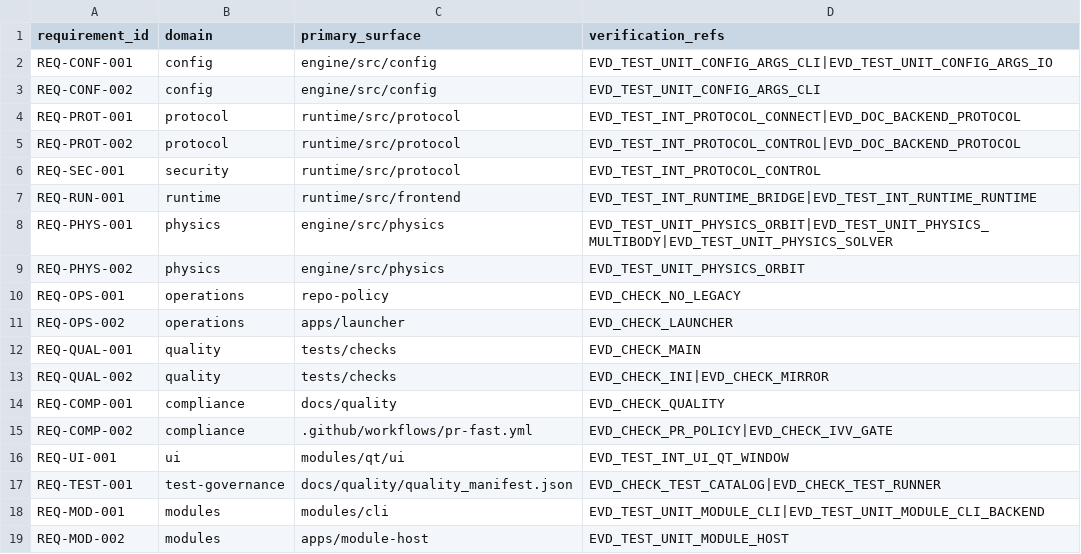
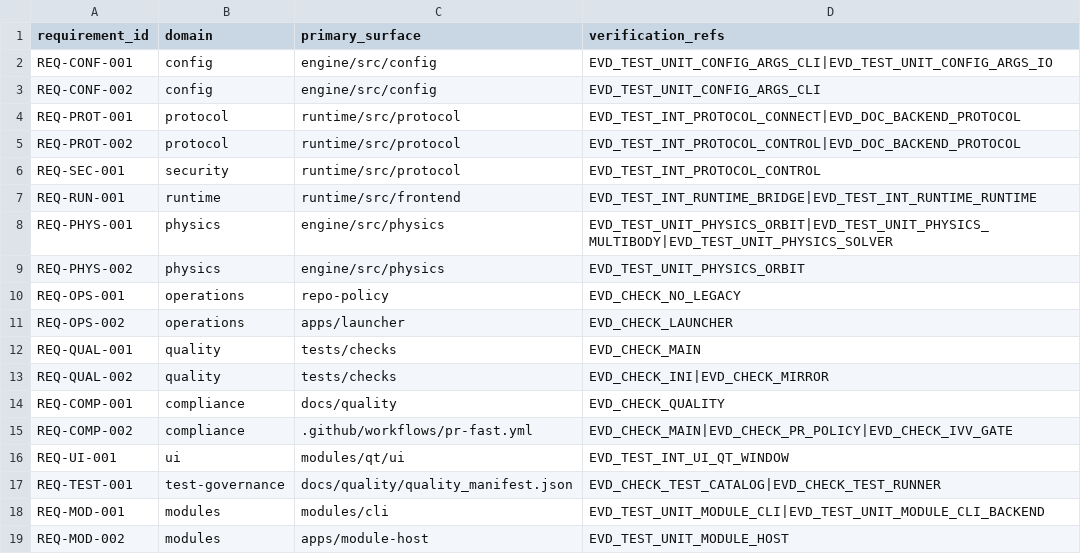
Before and after one commit to Luis1454/BLITZAR, a CSV file: docs/quality/traceability.csv, drawn as a sheet.

```diff
--- a/docs/quality/traceability.csv
+++ b/docs/quality/traceability.csv
@@ -14,3 +14,3 @@ REQ-QUAL-002,quality,tests/checks,EVD_CHECK_INI|EVD_CHECK_MIRROR
 REQ-COMP-001,compliance,docs/quality,EVD_CHECK_QUALITY
-REQ-COMP-002,compliance,.github/workflows/pr-fast.yml,EVD_CHECK_PR_POLICY|EVD_CHECK_IVV_GATE
+REQ-COMP-002,compliance,.github/workflows/pr-fast.yml,EVD_CHECK_MAIN|EVD_CHECK_PR_POLICY|EVD_CHECK_IVV_GATE
 REQ-UI-001,ui,modules/qt/ui,EVD_TEST_INT_UI_QT_WINDOW
```
Also changed, not shown: 5 other files.
